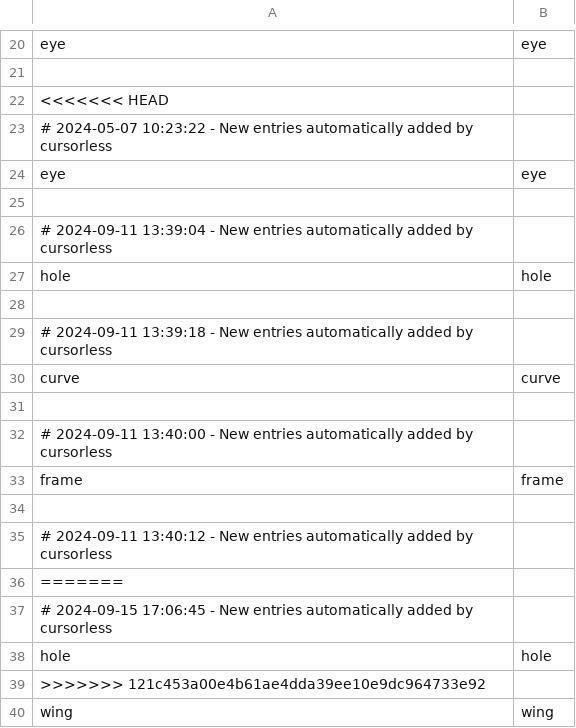
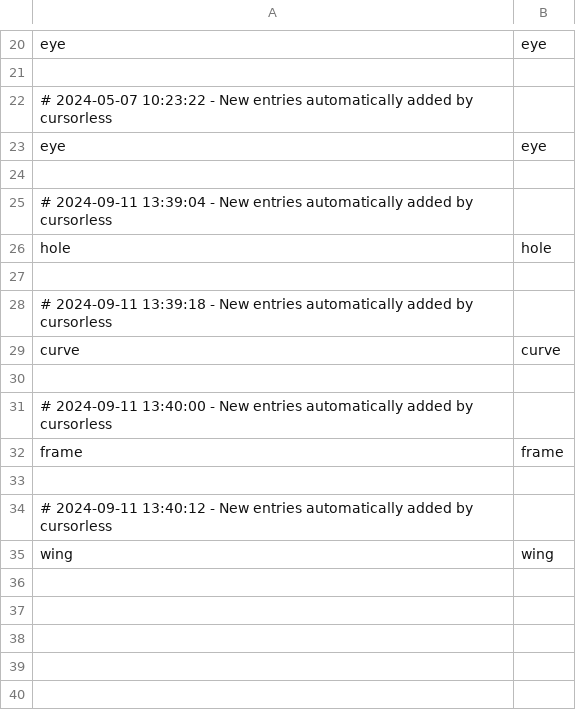
Before and after one commit to Vynlar/vynlar_talon, a CSV file: root/cursorless-settings/hat_styles.csv, drawn as a sheet; only a part is shown, gaps mark what is left out.

Commit message:
Sep 30, 2024, 11:40 AM

```diff
--- a/root/cursorless-settings/hat_styles.csv
+++ b/root/cursorless-settings/hat_styles.csv
@@ -21,3 +21,2 @@ eye, eye
 
-<<<<<<< HEAD
 # 2024-05-07 10:23:22 - New entries automatically added by cursorless
@@ -35,6 +34,2 @@ frame, frame
 # 2024-09-11 13:40:12 - New entries automatically added by cursorless
-=======
-# 2024-09-15 17:06:45 - New entries automatically added by cursorless
-hole, hole
->>>>>>> 121c453a00e4b61ae4dda39ee10e9dc964733e92
 wing, wing
```
